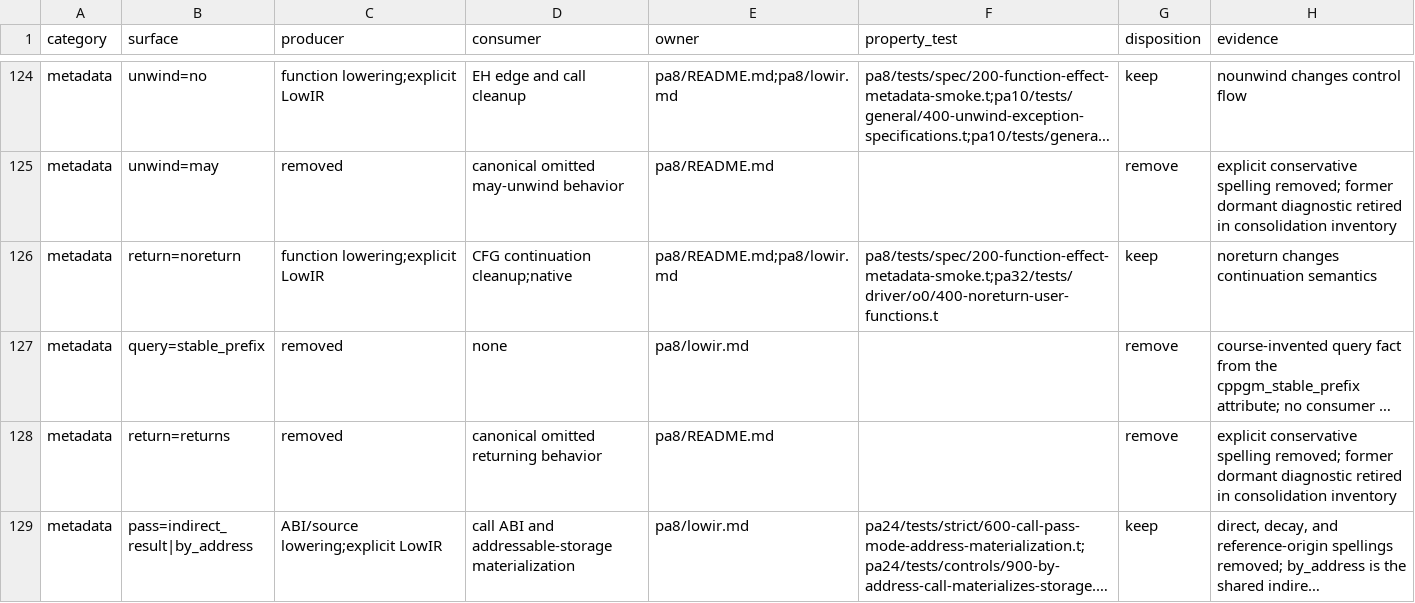
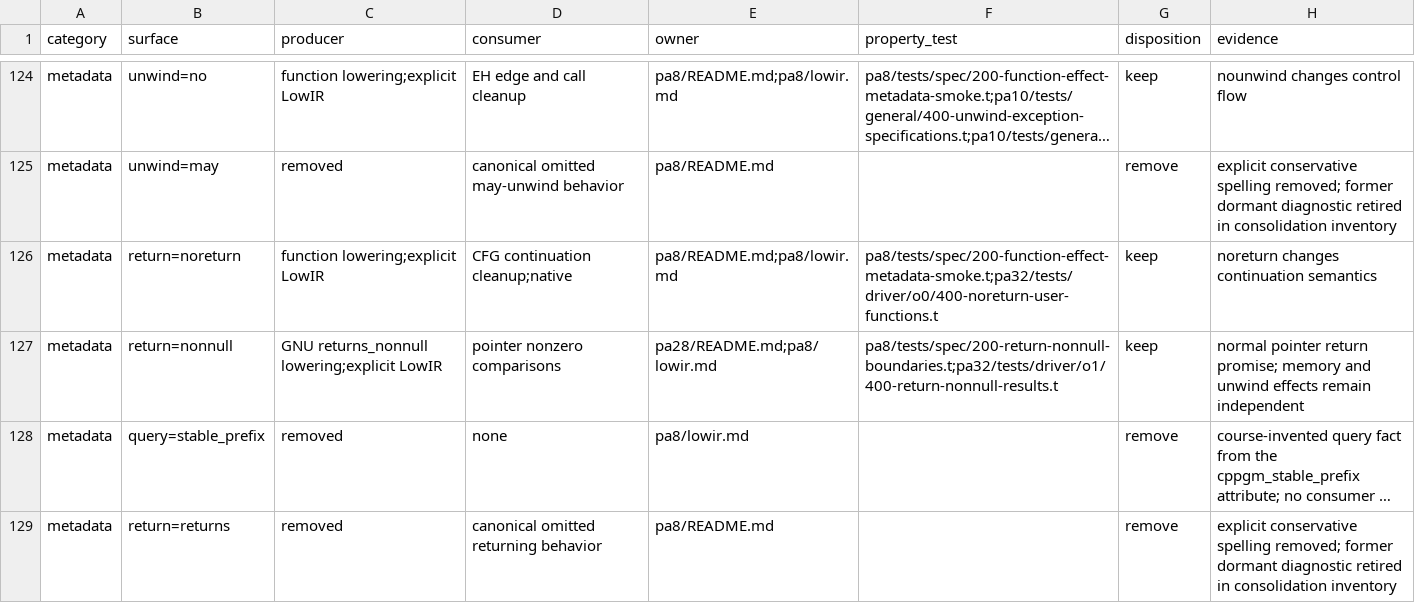
Before and after one commit to vishvananda/cppgm-extended, a TSV file: scripts/architecture/lowir-contract-ledger.tsv, drawn as a sheet; only a part is shown, gaps mark what is left out; the shorter side is filled out with more unchanged rows; long unchanged cells end in …; the diff names each change by its address in the sheet, - before the commit and + after, or states it on an @@ line.

Commit message:
Retain GNU non-null return promises through typed call boundaries

```diff
--- a/scripts/architecture/lowir-contract-ledger.tsv
+++ b/scripts/architecture/lowir-contract-ledger.tsv
+row 127: metadata | return=nonnull | GNU returns_nonnull lowering;explicit LowIR | pointer nonzero comparisons | pa28/README.md;pa8/lowir.md | pa8/tests/spec/200-return-nonnull-boundaries.t;pa32/tests/driver/o1/400-return-nonnull-results.t | keep | normal pointer return promise; memory and unwind effects remain independent
```
Also changed, not shown: 38 other files.
